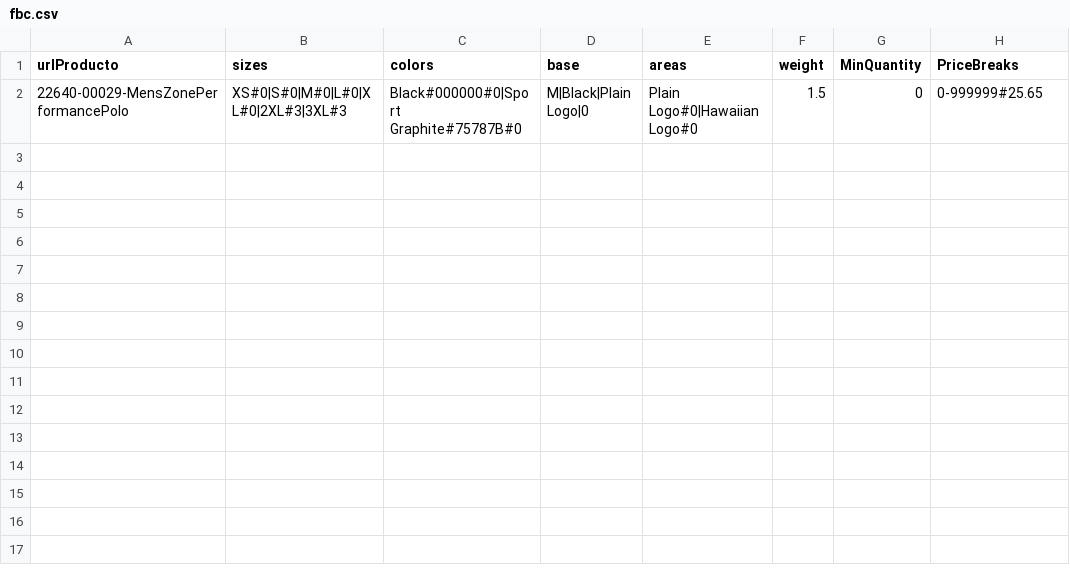
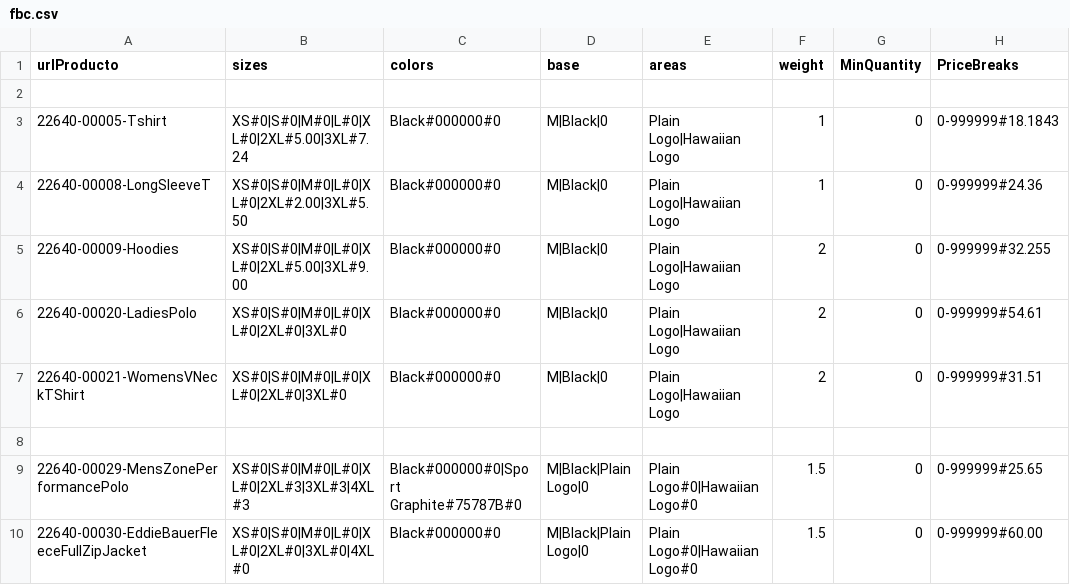
Before and after one commit to rob-dickson/All_Sites_Changes1.1, a CSV file: ApparelAPI/fbc.csv, drawn as a sheet.

```diff
--- a/ApparelAPI/fbc.csv
+++ b/ApparelAPI/fbc.csv
@@ -1,2 +1,10 @@
 urlProducto;sizes;colors;base;areas;weight;MinQuantity;PriceBreaks
-22640-00029-MensZonePerformancePolo;XS#0|S#0|M#0|L#0|XL#0|2XL#3|3XL#3;Black#000000#0|Sport Graphite#75787B#0;M|Black|Plain Logo|0;Plain Logo#0|Hawaiian Logo#0;1.5;0;0-999999#25.65
+
+22640-00005-Tshirt;XS#0|S#0|M#0|L#0|XL#0|2XL#5.00|3XL#7.24;Black#000000#0;M|Black|0;Plain Logo|Hawaiian Logo;1;0;0-999999#18.1843
+22640-00008-LongSleeveT;XS#0|S#0|M#0|L#0|XL#0|2XL#2.00|3XL#5.50;Black#000000#0;M|Black|0;Plain Logo|Hawaiian Logo;1;0;0-999999#24.36
+22640-00009-Hoodies;XS#0|S#0|M#0|L#0|XL#0|2XL#5.00|3XL#9.00;Black#000000#0;M|Black|0;Plain Logo|Hawaiian Logo;2;0;0-999999#32.255
+22640-00020-LadiesPolo;XS#0|S#0|M#0|L#0|XL#0|2XL#0|3XL#0;Black#000000#0;M|Black|0;Plain Logo|Hawaiian Logo;2;0;0-999999#54.61
+22640-00021-WomensVNeckTShirt;XS#0|S#0|M#0|L#0|XL#0|2XL#0|3XL#0;Black#000000#0;M|Black|0;Plain Logo|Hawaiian Logo;2;0;0-999999#31.51
+
+22640-00029-MensZonePerformancePolo;XS#0|S#0|M#0|L#0|XL#0|2XL#3|3XL#3|4XL#3;Black#000000#0|Sport Graphite#75787B#0;M|Black|Plain Logo|0;Plain Logo#0|Hawaiian Logo#0;1.5;0;0-999999#25.65
+22640-00030-EddieBauerFleeceFullZipJacket;XS#0|S#0|M#0|L#0|XL#0|2XL#0|3XL#0|4XL#0;Black#000000#0;M|Black|Plain Logo|0;Plain Logo#0|Hawaiian Logo#0;1.5;0;0-999999#60.00
```
Also changed, not shown: 1 other file.
